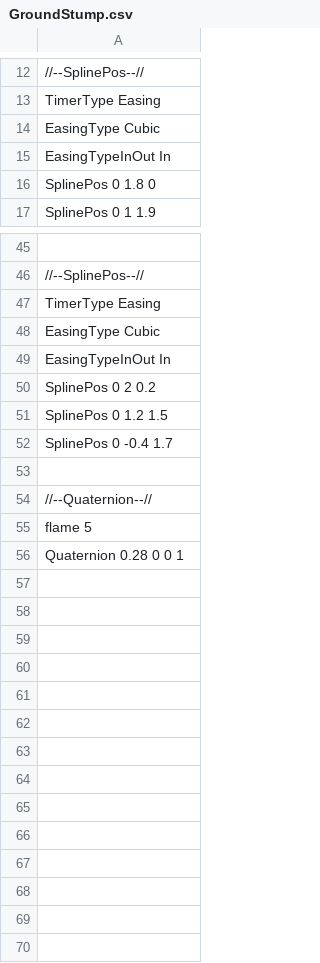
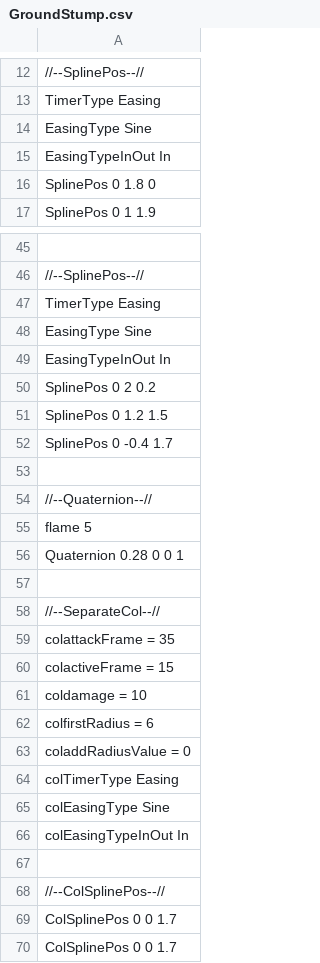
Before and after one commit to Rion1127/63GameProject, a CSV file: application/Resources/Attack/AttackInfo/GroundStump.csv, drawn as a sheet; only a part is shown, gaps mark what is left out; the diff names each change by its address in the sheet, - before the commit and + after, or states it on an @@ line.

```diff
--- a/application/Resources/Attack/AttackInfo/GroundStump.csv
+++ b/application/Resources/Attack/AttackInfo/GroundStump.csv
-A14: EasingType Cubic
+A14: EasingType Sine
-A48: EasingType Cubic
+A48: EasingType Sine
+row 57: (empty)
+row 58: //--SeparateCol--//
+row 59: colattackFrame = 35
+row 60: colactiveFrame = 15
+row 61: coldamage = 10
+row 62: colfirstRadius = 6
+row 63: coladdRadiusValue = 0
+row 64: colTimerType Easing
+row 65: colEasingType Sine
+row 66: colEasingTypeInOut In
+row 67: (empty)
+row 68: //--ColSplinePos--//
+row 69: ColSplinePos 0 0 1.7
+row 70: ColSplinePos 0 0 1.7
```
Also changed, not shown: 8 other files.
